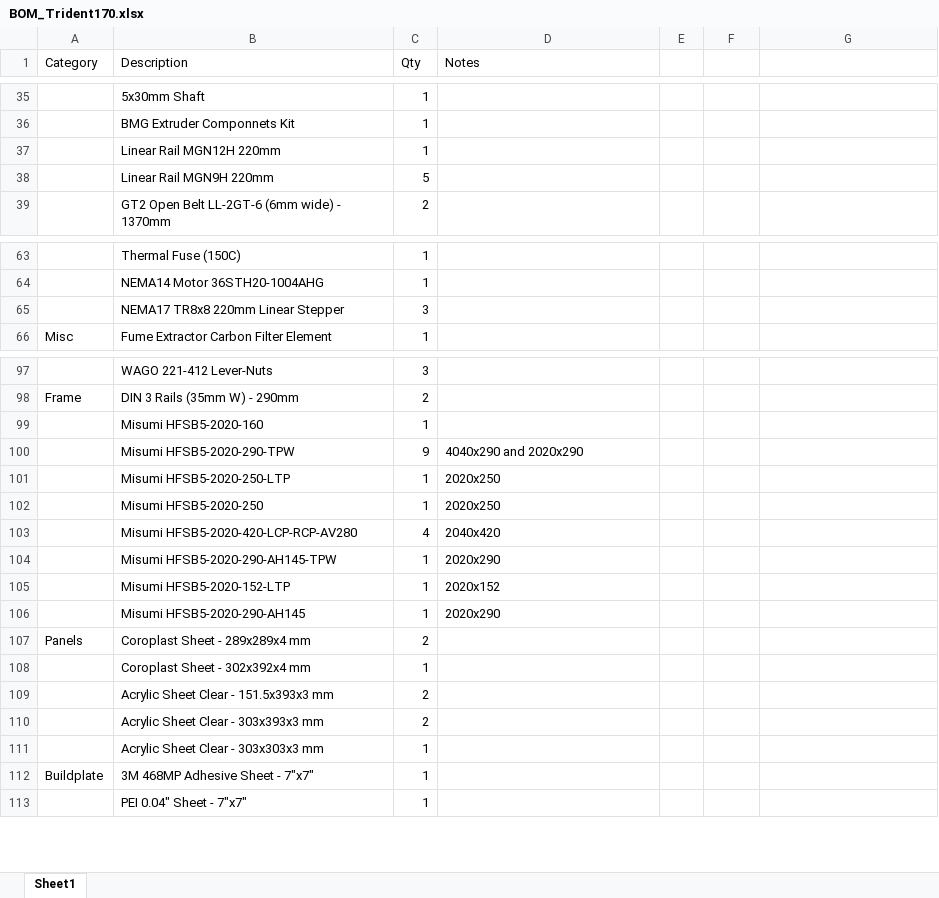
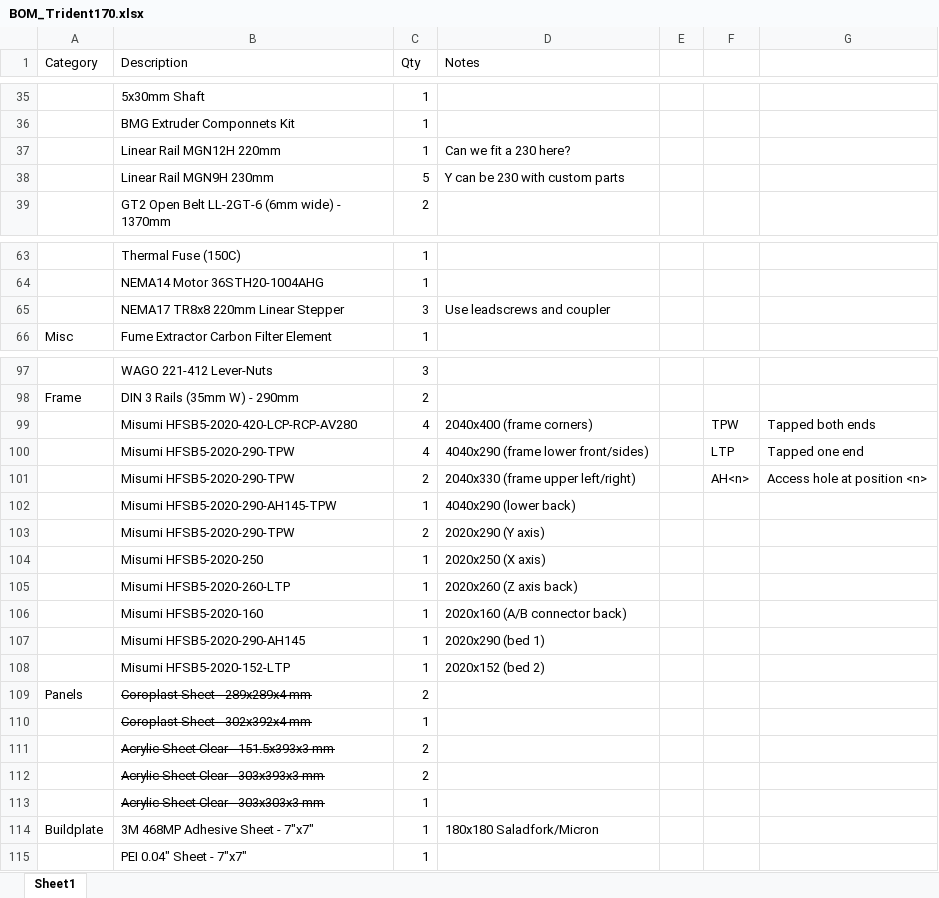
Before and after one commit to wjohnsaunders/Trender3, an Excel workbook: BOM_Trident170.xlsx, sheet Sheet1, drawn as a sheet; only a part is shown, gaps mark what is left out; values as stored, in another font and other column widths than the file's, no borders; removed rows and columns are numbered as before the commit, all else as after; the diff names each change by its address in the sheet, - before the commit and + after, or states it on an @@ line.

Commit message:
Add miscellaneous modified parts - main part is power inlet for Ender3 switch assembly

```diff
--- a/BOM_Trident170.xlsx (sheet Sheet1)
+++ b/BOM_Trident170.xlsx (sheet Sheet1)
-D37 (Notes): (empty)
+D37 (Notes): Can we fit a 230 here?
-B38 (Description): Linear Rail MGN9H 220mm
+B38 (Description): Linear Rail MGN9H 230mm
-D38 (Notes): (empty)
+D38 (Notes): Y can be 230 with custom parts
-D65 (Notes): (empty)
+D65 (Notes): Use leadscrews and coupler
-row 99:  | Misumi HFSB5-2020-160 | 1
+row 99:  | Misumi HFSB5-2020-420-LCP-RCP-AV280 | 4 | 2040x400 (frame corners) |  | TPW | Tapped both ends
+row 100:  | Misumi HFSB5-2020-290-TPW | 4 | 4040x290 (frame lower front/sides) |  | LTP | Tapped one end
+row 101:  | Misumi HFSB5-2020-290-TPW | 2 | 2040x330 (frame upper left/right) |  | AH<n> | Access hole at position <n>
+row 102:  | Misumi HFSB5-2020-290-AH145-TPW | 1 | 4040x290 (lower back)
-C103 (Qty): 9
+C103 (Qty): 2
-D103 (Notes): 4040x290 and 2020x290
+D103 (Notes): 2020x290 (Y axis)
-row 101:  | Misumi HFSB5-2020-250-LTP | 1 | 2020x250
-D104 (Notes): 2020x250
+D104 (Notes): 2020x250 (X axis)
-row 103:  | Misumi HFSB5-2020-420-LCP-RCP-AV280 | 4 | 2040x420
+row 105:  | Misumi HFSB5-2020-260-LTP | 1 | 2020x260 (Z axis back)
+row 106:  | Misumi HFSB5-2020-160 | 1 | 2020x160 (A/B connector back)
-B107 (Description): Misumi HFSB5-2020-290-AH145-TPW
+B107 (Description): Misumi HFSB5-2020-290-AH145
-D107 (Notes): 2020x290
+D107 (Notes): 2020x290 (bed 1)
-D108 (Notes): 2020x152
+D108 (Notes): 2020x152 (bed 2)
-row 106:  | Misumi HFSB5-2020-290-AH145 | 1 | 2020x290
-B109:B113 strikethrough: off
+B109:B113 strikethrough: on
-D114 (Notes): (empty)
+D114 (Notes): 180x180 Saladfork/Micron
```
Also changed, not shown: 10 other files.
